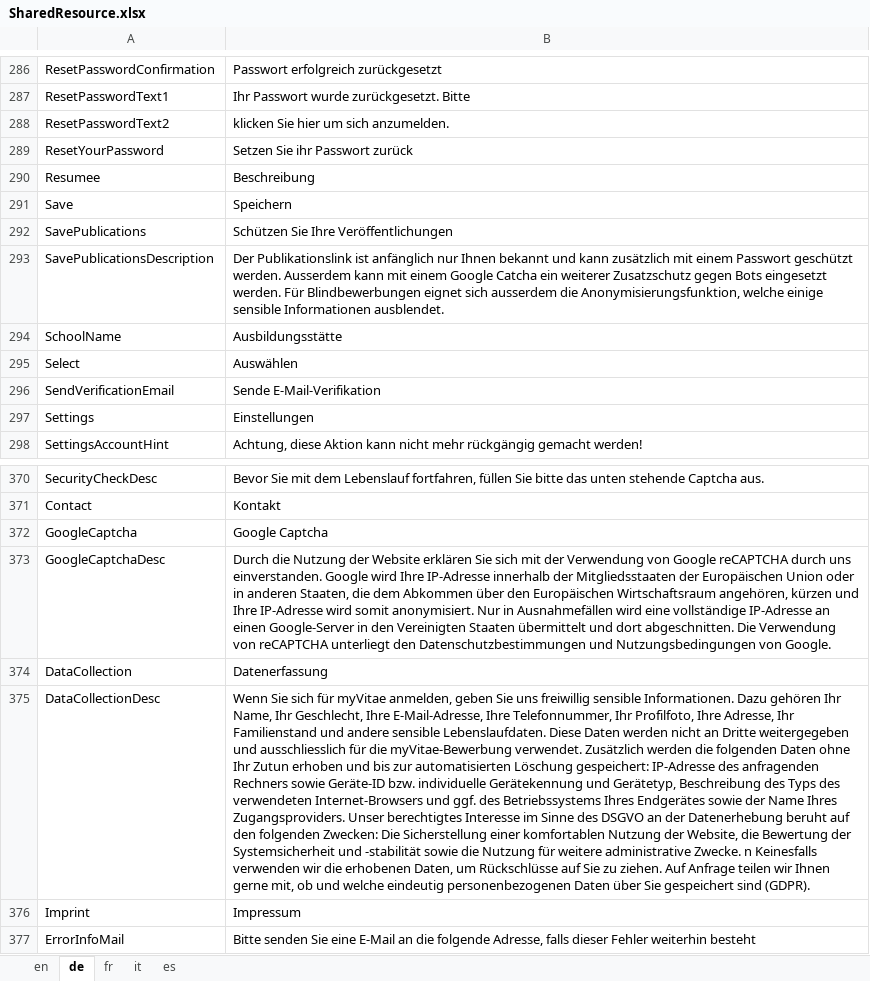
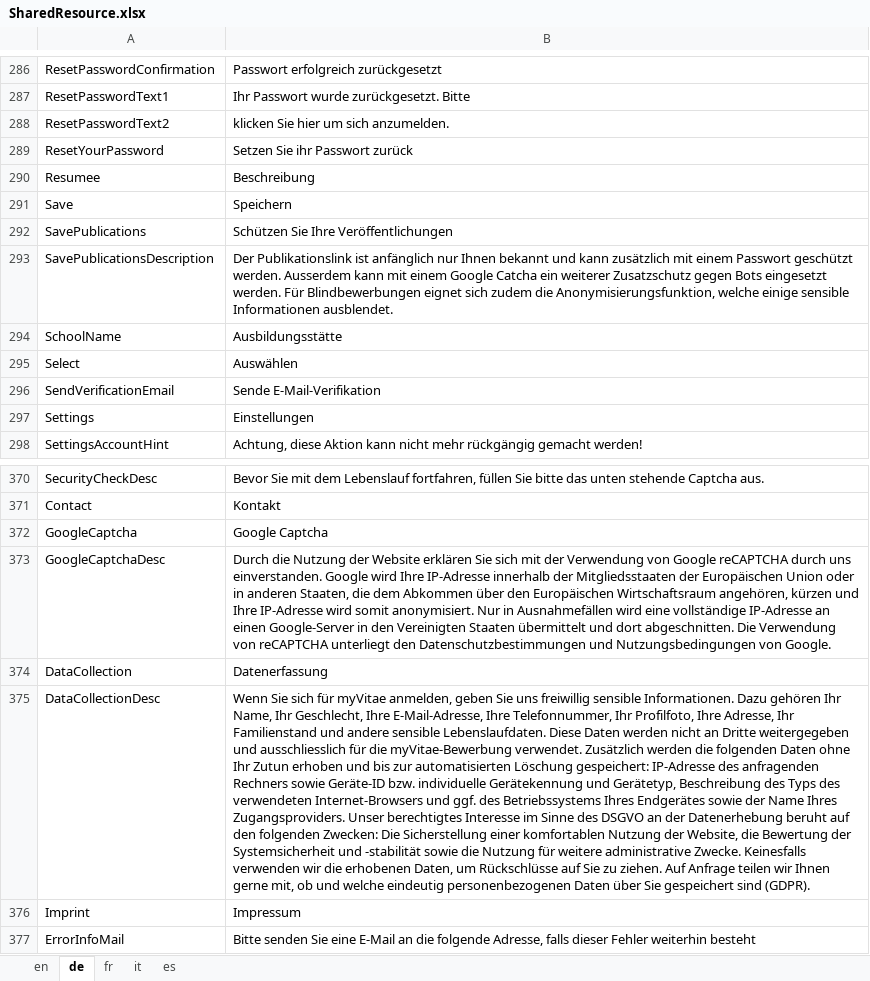
Before and after one commit to theodoracatos/vitae, an Excel workbook: Vitae/Library/Resources/SharedResource.xlsx, sheet de, drawn as a sheet; only a part is shown, gaps mark what is left out; values as stored, in another font and other column widths than the file's, no borders; the diff names each change by its address in the sheet, - before the commit and + after, or states it on an @@ line.

```diff
--- a/Vitae/Library/Resources/SharedResource.xlsx (sheet de)
+++ b/Vitae/Library/Resources/SharedResource.xlsx (sheet de)
-B293: …eignet sich ausserdem die Anonymisierungsfunktion,…
+B293: …eignet sich zudem die Anonymisierungsfunktion,…
-B375: …administrative Zwecke. n Keinesfalls verwenden…
+B375: …administrative Zwecke. Keinesfalls verwenden…
```
Also changed, not shown: 19 other files.
